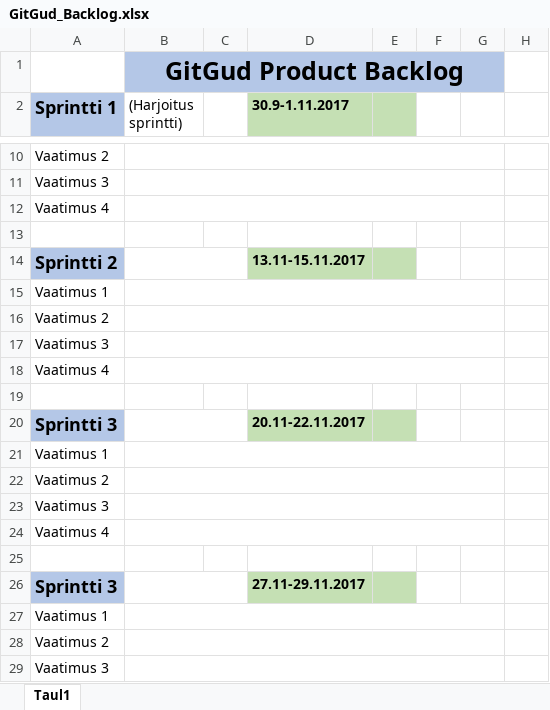
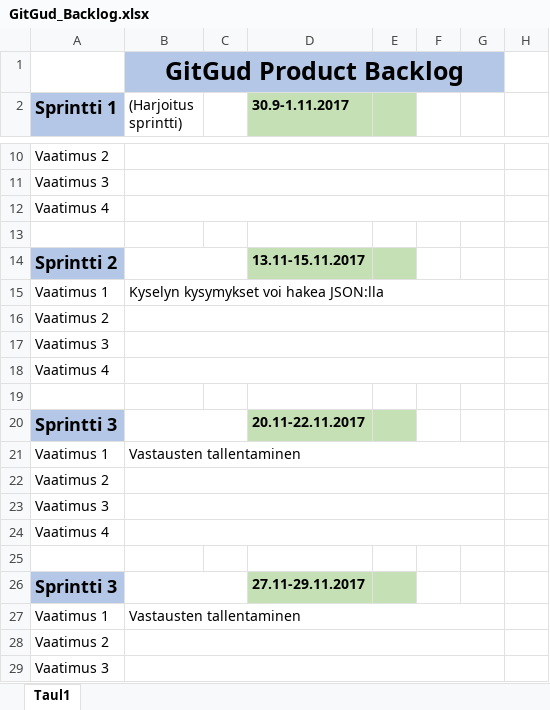
Before and after one commit to juus0/GitGud-Dokumentit, an Excel workbook: GitGud_Backlog.xlsx, sheet Taul1, drawn as a sheet; only a part is shown, gaps mark what is left out; values as stored, in another font and other column widths than the file's, no borders; the diff names each change by its address in the sheet, - before the commit and + after, or states it on an @@ line.

Commit message:
Sprintti 3:n vaatimus
vastausten tallentaminen tietokantaan

```diff
--- a/GitGud_Backlog.xlsx (sheet Taul1)
+++ b/GitGud_Backlog.xlsx (sheet Taul1)
-B15 ((Harjoitus sprintti)): (empty)
+B15 ((Harjoitus sprintti)): Kyselyn kysymykset voi hakea JSON:lla
-B21 ((Harjoitus sprintti)): (empty)
+B21 ((Harjoitus sprintti)): Vastausten tallentaminen
-B27 ((Harjoitus sprintti)): (empty)
+B27 ((Harjoitus sprintti)): Vastausten tallentaminen
```
